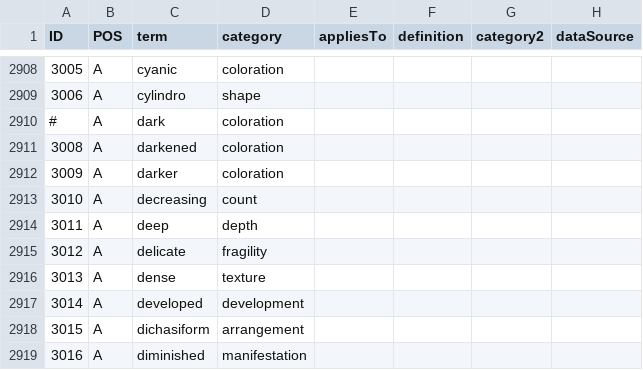
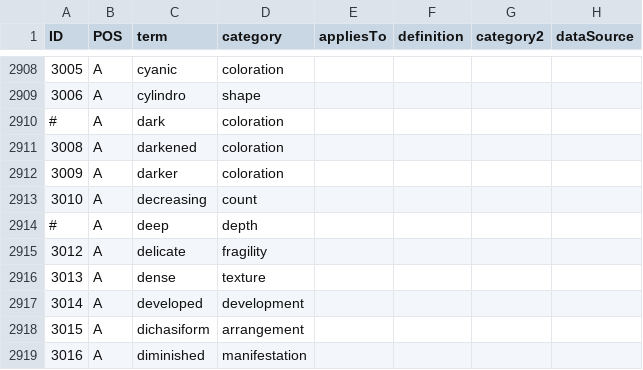
Before and after one commit to ggosline/flparser-backup, a CSV file: src/resources/glossarycp.csv, drawn as a sheet; only a part is shown, gaps mark what is left out.

```diff
--- a/src/resources/glossarycp.csv
+++ b/src/resources/glossarycp.csv
@@ -2913,3 +2913,3 @@
 "3010","A","decreasing","count",,,,
-"3011","A","deep","depth",,,,
+"#","A","deep","depth",,,,
 "3012","A","delicate","fragility",,,,
```
Also changed, not shown: 8 other files.
